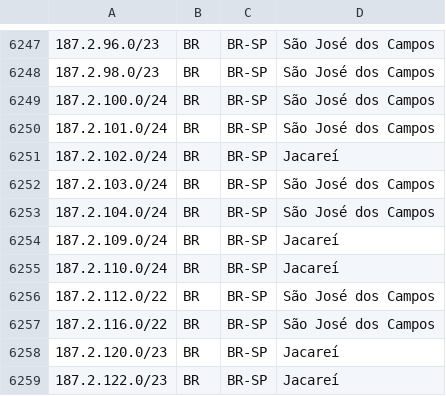
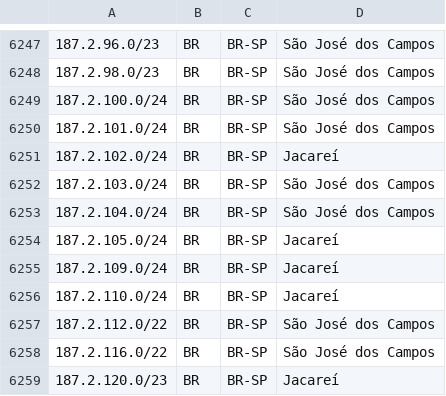
Before and after one commit to rtanajura/geofeed, a CSV file: geofeed.csv, drawn as a sheet; only a part is shown, gaps mark what is left out; the shorter side is filled out with more unchanged rows; the diff names each change by its address in the sheet, - before the commit and + after, or states it on an @@ line.

Commit message:
Update geofeed.csv

```diff
--- a/geofeed.csv
+++ b/geofeed.csv
+row 6254: 187.2.105.0/24 | BR | BR-SP | Jacareí
```
